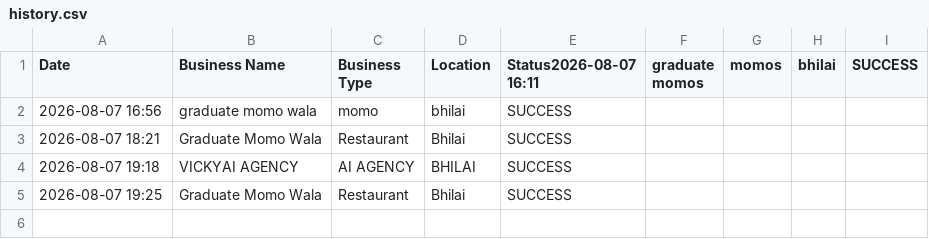
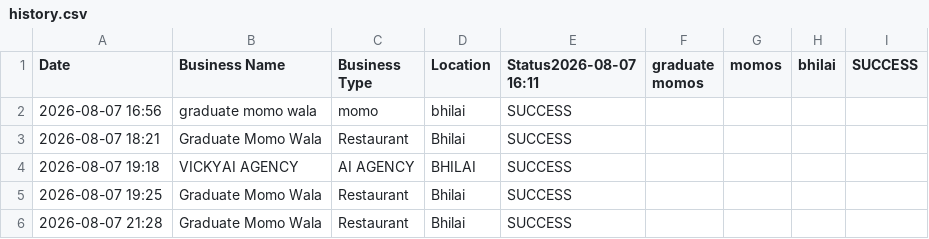
Before and after one commit to misschiyo154-alt/autoagency-os, a CSV file: 09-history/history.csv, drawn as a sheet; the diff names each change by its address in the sheet, - before the commit and + after, or states it on an @@ line.

```diff
--- a/09-history/history.csv
+++ b/09-history/history.csv
+row 6: 2026-08-07 21:28 | Graduate Momo Wala | Restaurant | Bhilai | SUCCESS
```
Also changed, not shown: 4 other files.
